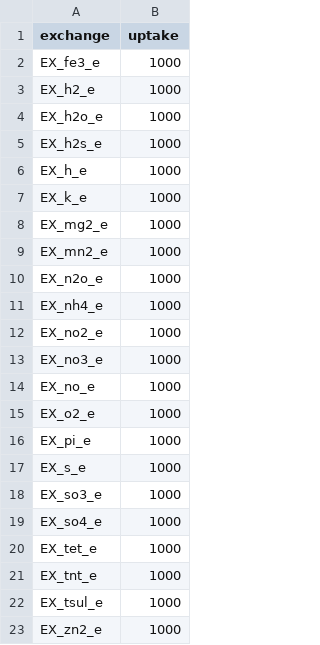
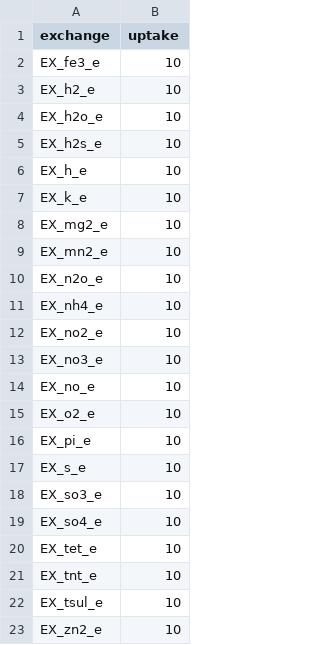
Before and after one commit to pnnl-predictive-phenomics/csc009-gem, a CSV file: csc009/data/media/csc009C-less_media.csv, drawn as a sheet.

Commit message:
changed uptakes in media files from 1000 to 10 to match growth files

```diff
--- a/csc009/data/media/csc009C-less_media.csv
+++ b/csc009/data/media/csc009C-less_media.csv
@@ -1,23 +1,23 @@
 exchange,uptake
-EX_fe3_e,1000
-EX_h2_e,1000
-EX_h2o_e,1000
-EX_h2s_e,1000
-EX_h_e,1000
-EX_k_e,1000
-EX_mg2_e,1000
-EX_mn2_e,1000
-EX_n2o_e,1000
-EX_nh4_e,1000
-EX_no2_e,1000
-EX_no3_e,1000
-EX_no_e,1000
-EX_o2_e,1000
-EX_pi_e,1000
-EX_s_e,1000
-EX_so3_e,1000
-EX_so4_e,1000
-EX_tet_e,1000
-EX_tnt_e,1000
-EX_tsul_e,1000
-EX_zn2_e,1000
+EX_fe3_e,10
+EX_h2_e,10
+EX_h2o_e,10
+EX_h2s_e,10
+EX_h_e,10
+EX_k_e,10
+EX_mg2_e,10
+EX_mn2_e,10
+EX_n2o_e,10
+EX_nh4_e,10
+EX_no2_e,10
+EX_no3_e,10
+EX_no_e,10
+EX_o2_e,10
+EX_pi_e,10
+EX_s_e,10
+EX_so3_e,10
+EX_so4_e,10
+EX_tet_e,10
+EX_tnt_e,10
+EX_tsul_e,10
+EX_zn2_e,10
```
Also changed, not shown: 1 other file.
